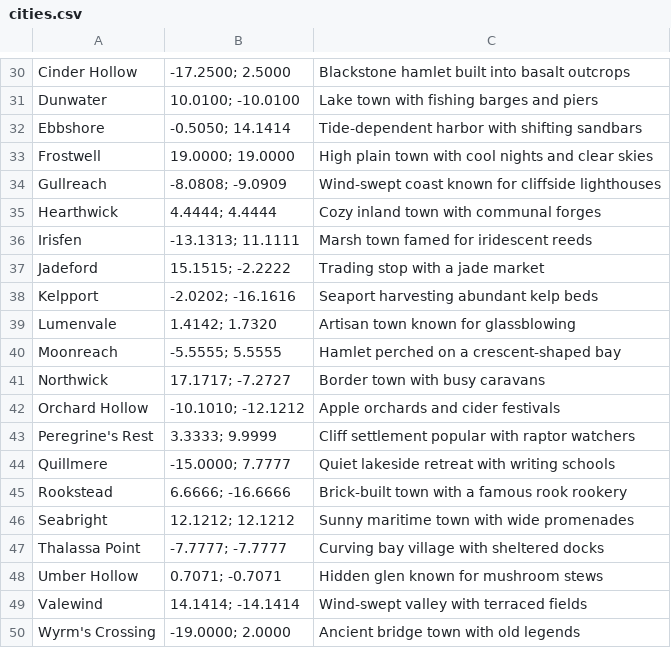
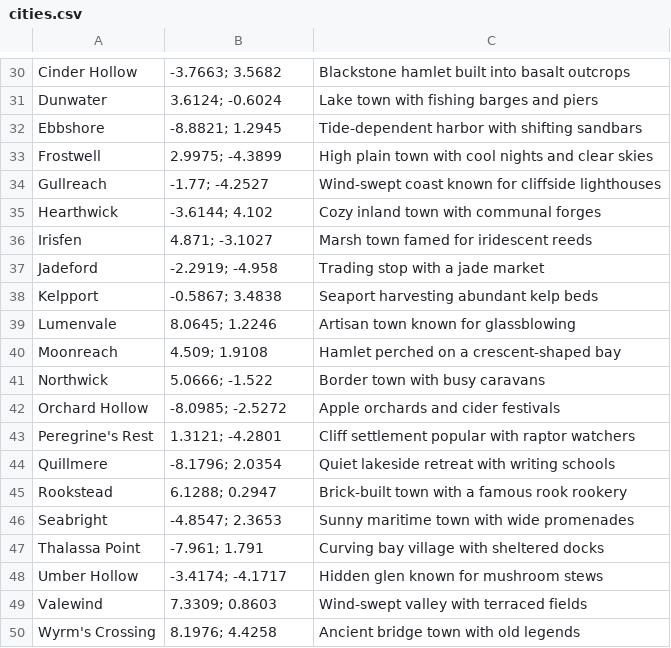
Before and after one commit to Signal-Loop/UnityCodeMCPServer, a CSV file: Assets/Resources/cities.csv, drawn as a sheet; only a part is shown, gaps mark what is left out; the diff covers the shown part only; the diff names each change by its address in the sheet, - before the commit and + after, or states it on an @@ line.

```diff
--- a/Assets/Resources/cities.csv
+++ b/Assets/Resources/cities.csv
-B30: -17.2500; 2.5000
+B30: -3.7663; 3.5682
-B31: 10.0100; -10.0100
+B31: 3.6124; -0.6024
-B32: -0.5050; 14.1414
+B32: -8.8821; 1.2945
-B33: 19.0000; 19.0000
+B33: 2.9975; -4.3899
-B34: -8.0808; -9.0909
+B34: -1.77; -4.2527
-B35: 4.4444; 4.4444
+B35: -3.6144; 4.102
-B36: -13.1313; 11.1111
+B36: 4.871; -3.1027
-B37: 15.1515; -2.2222
+B37: -2.2919; -4.958
-B38: -2.0202; -16.1616
+B38: -0.5867; 3.4838
-B39: 1.4142; 1.7320
+B39: 8.0645; 1.2246
-B40: -5.5555; 5.5555
+B40: 4.509; 1.9108
-B41: 17.1717; -7.2727
+B41: 5.0666; -1.522
-B42: -10.1010; -12.1212
+B42: -8.0985; -2.5272
-B43: 3.3333; 9.9999
+B43: 1.3121; -4.2801
-B44: -15.0000; 7.7777
+B44: -8.1796; 2.0354
-B45: 6.6666; -16.6666
+B45: 6.1288; 0.2947
-B46: 12.1212; 12.1212
+B46: -4.8547; 2.3653
-B47: -7.7777; -7.7777
+B47: -7.961; 1.791
-B48: 0.7071; -0.7071
+B48: -3.4174; -4.1717
-B49: 14.1414; -14.1414
+B49: 7.3309; 0.8603
-B50: -19.0000; 2.0000
+B50: 8.1976; 4.4258
```
Also changed, not shown: 28 edited cells elsewhere in this file, 5 other files.
